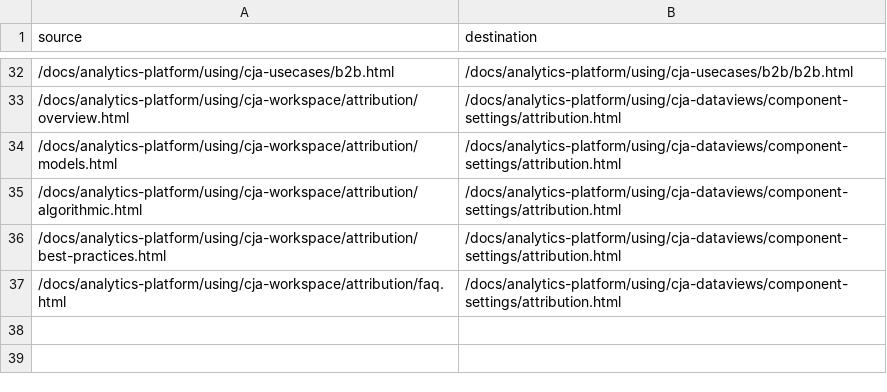
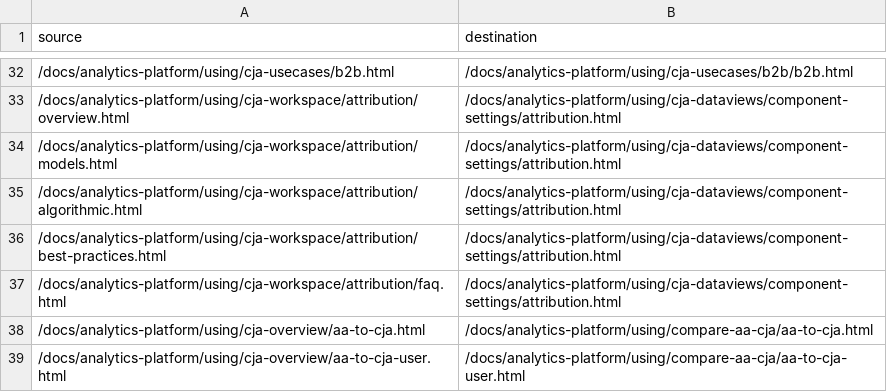
Before and after one commit to AdobeDocs/analytics-platform.zh-Hans, a CSV file: redirects.csv, drawn as a sheet; only a part is shown, gaps mark what is left out; the diff names each change by its address in the sheet, - before the commit and + after, or states it on an @@ line.

Commit message:
Sync non localizable files for core commit 33115849b0f792e0fe5e4acbec4f8b287dd7dcbe

```diff
--- a/redirects.csv
+++ b/redirects.csv
+row 38: /docs/analytics-platform/using/cja-overview/aa-to-cja.html | /docs/analytics-platform/using/compare-aa-cja/aa-to-cja.html
+row 39: /docs/analytics-platform/using/cja-overview/aa-to-cja-user.html | /docs/analytics-platform/using/compare-aa-cja/aa-to-cja-user.html
```
